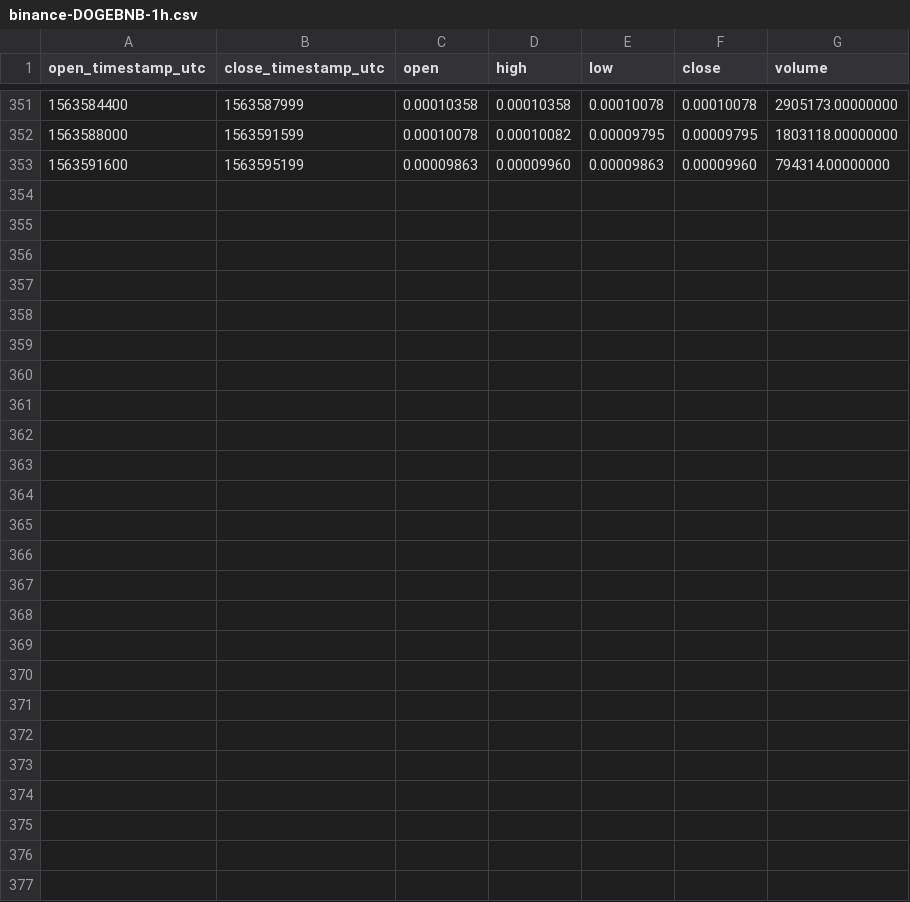
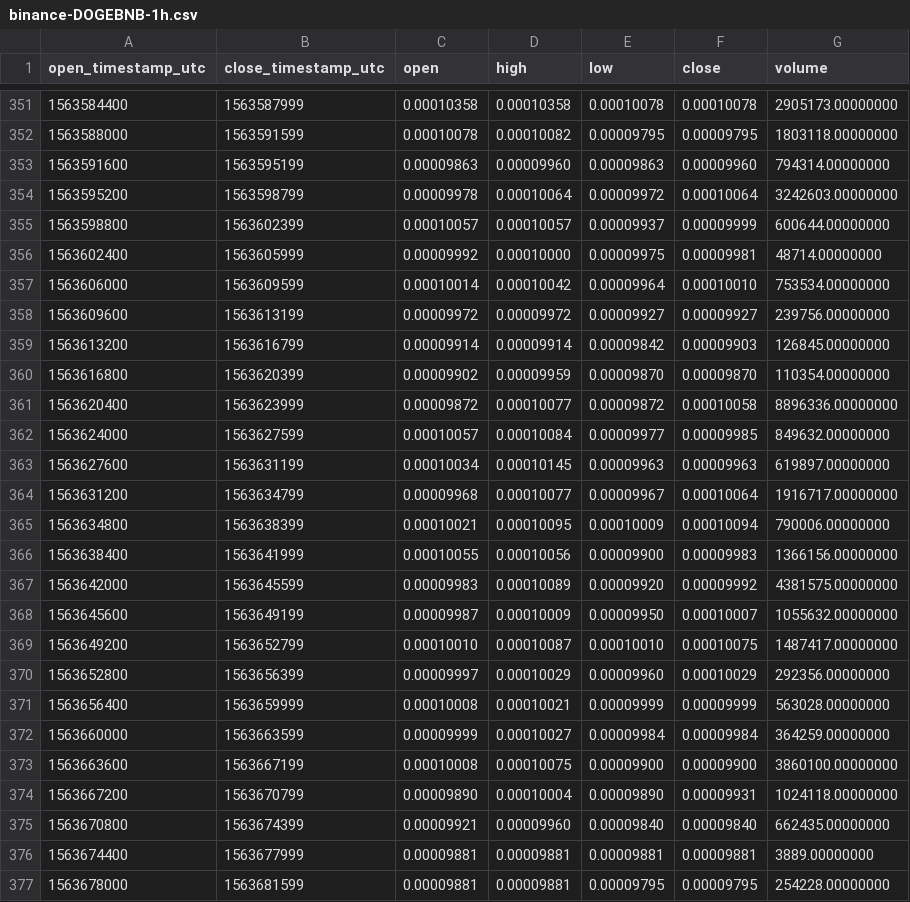
Before and after one commit to cryptobigbro/binance-DOGEBNB, a CSV file: binance-DOGEBNB-1h.csv, drawn as a sheet; only a part is shown, gaps mark what is left out; the diff names each change by its address in the sheet, - before the commit and + after, or states it on an @@ line.

Commit message:
Update OHLCV data.

```diff
--- a/binance-DOGEBNB-1h.csv
+++ b/binance-DOGEBNB-1h.csv
+row 354: 1563595200 | 1563598799 | 0.00009978 | 0.00010064 | 0.00009972 | 0.00010064 | 3242603.00000000
+row 355: 1563598800 | 1563602399 | 0.00010057 | 0.00010057 | 0.00009937 | 0.00009999 | 600644.00000000
+row 356: 1563602400 | 1563605999 | 0.00009992 | 0.00010000 | 0.00009975 | 0.00009981 | 48714.00000000
+row 357: 1563606000 | 1563609599 | 0.00010014 | 0.00010042 | 0.00009964 | 0.00010010 | 753534.00000000
+row 358: 1563609600 | 1563613199 | 0.00009972 | 0.00009972 | 0.00009927 | 0.00009927 | 239756.00000000
+row 359: 1563613200 | 1563616799 | 0.00009914 | 0.00009914 | 0.00009842 | 0.00009903 | 126845.00000000
+row 360: 1563616800 | 1563620399 | 0.00009902 | 0.00009959 | 0.00009870 | 0.00009870 | 110354.00000000
+row 361: 1563620400 | 1563623999 | 0.00009872 | 0.00010077 | 0.00009872 | 0.00010058 | 8896336.00000000
+row 362: 1563624000 | 1563627599 | 0.00010057 | 0.00010084 | 0.00009977 | 0.00009985 | 849632.00000000
+row 363: 1563627600 | 1563631199 | 0.00010034 | 0.00010145 | 0.00009963 | 0.00009963 | 619897.00000000
+row 364: 1563631200 | 1563634799 | 0.00009968 | 0.00010077 | 0.00009967 | 0.00010064 | 1916717.00000000
+row 365: 1563634800 | 1563638399 | 0.00010021 | 0.00010095 | 0.00010009 | 0.00010094 | 790006.00000000
+row 366: 1563638400 | 1563641999 | 0.00010055 | 0.00010056 | 0.00009900 | 0.00009983 | 1366156.00000000
+row 367: 1563642000 | 1563645599 | 0.00009983 | 0.00010089 | 0.00009920 | 0.00009992 | 4381575.00000000
+row 368: 1563645600 | 1563649199 | 0.00009987 | 0.00010009 | 0.00009950 | 0.00010007 | 1055632.00000000
+row 369: 1563649200 | 1563652799 | 0.00010010 | 0.00010087 | 0.00010010 | 0.00010075 | 1487417.00000000
+row 370: 1563652800 | 1563656399 | 0.00009997 | 0.00010029 | 0.00009960 | 0.00010029 | 292356.00000000
+row 371: 1563656400 | 1563659999 | 0.00010008 | 0.00010021 | 0.00009999 | 0.00009999 | 563028.00000000
+row 372: 1563660000 | 1563663599 | 0.00009999 | 0.00010027 | 0.00009984 | 0.00009984 | 364259.00000000
+row 373: 1563663600 | 1563667199 | 0.00010008 | 0.00010075 | 0.00009900 | 0.00009900 | 3860100.00000000
+row 374: 1563667200 | 1563670799 | 0.00009890 | 0.00010004 | 0.00009890 | 0.00009931 | 1024118.00000000
+row 375: 1563670800 | 1563674399 | 0.00009921 | 0.00009960 | 0.00009840 | 0.00009840 | 662435.00000000
+row 376: 1563674400 | 1563677999 | 0.00009881 | 0.00009881 | 0.00009881 | 0.00009881 | 3889.00000000
+row 377: 1563678000 | 1563681599 | 0.00009881 | 0.00009881 | 0.00009795 | 0.00009795 | 254228.00000000
```
Also changed, not shown: binance-DOGEBNB-1d.csv, 1 other file.
